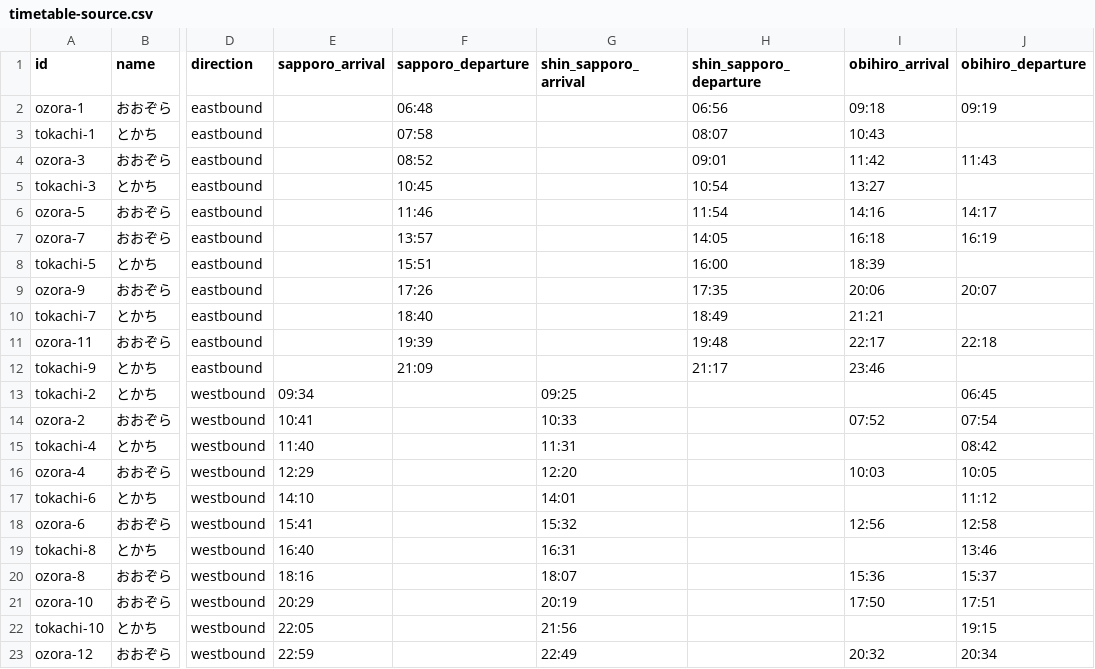
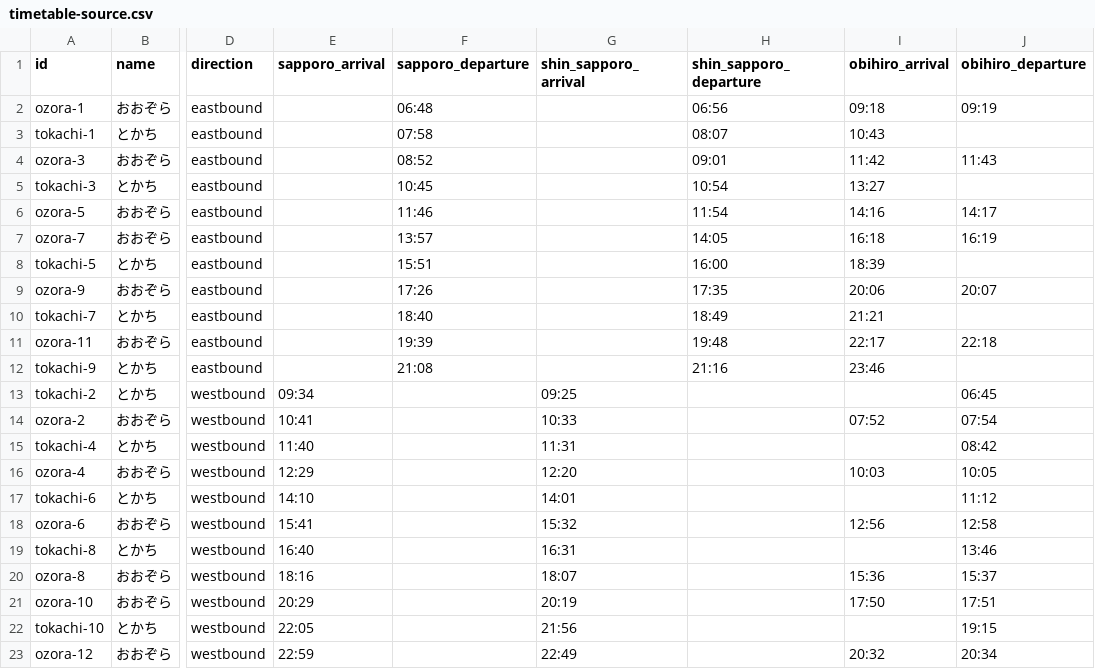
Before and after one commit to gp-0ga/train-request-tool, a CSV file: data/timetable-source.csv, drawn as a sheet; only a part is shown, gaps mark what is left out; the diff names each change by its address in the sheet, - before the commit and + after, or states it on an @@ line.

```diff
--- a/data/timetable-source.csv
+++ b/data/timetable-source.csv
-F12 (sapporo_departure): 21:09
+F12 (sapporo_departure): 21:08
-H12 (shin_sapporo_departure): 21:17
+H12 (shin_sapporo_departure): 21:16
```
Also changed, not shown: 2 other files.
